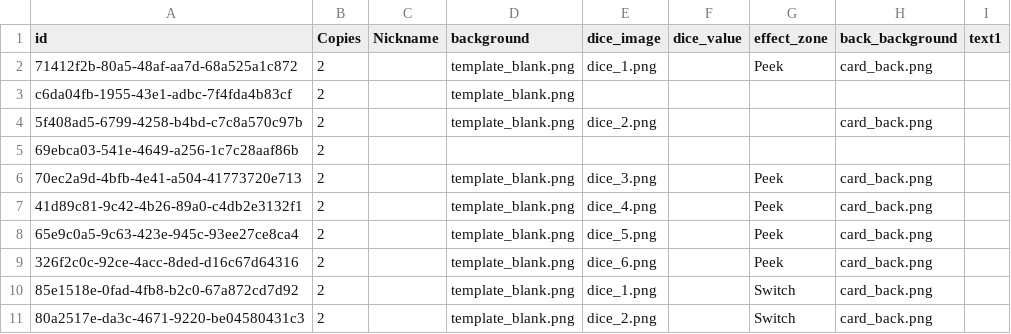
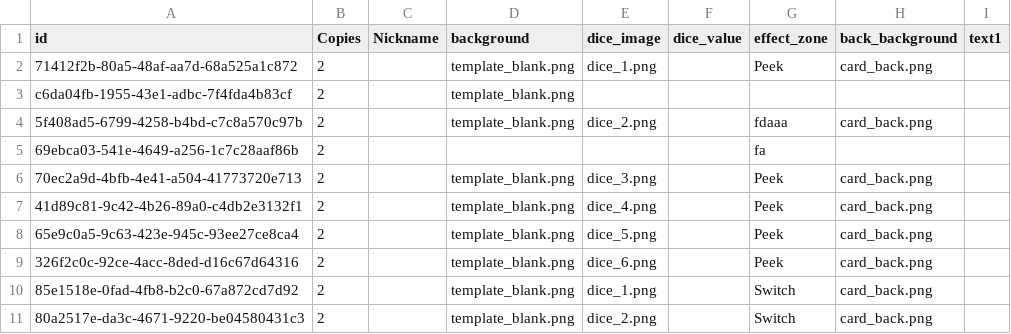
Before and after one commit to simonhackler/digitable, a CSV file: projects/western-cards/system/western/data.csv, drawn as a sheet; only a part is shown.

```diff
--- a/projects/western-cards/system/western/data.csv
+++ b/projects/western-cards/system/western/data.csv
@@ -3,4 +3,4 @@ id,Copies,Nickname,background,dice_image,dice_value,effect_zone,back_background,
 c6da04fb-1955-43e1-adbc-7f4fda4b83cf,2,,template_blank.png,,,,,
-5f408ad5-6799-4258-b4bd-c7c8a570c97b,2,,template_blank.png,dice_2.png,,,card_back.png,
-69ebca03-541e-4649-a256-1c7c28aaf86b,2,,,,,,,
+5f408ad5-6799-4258-b4bd-c7c8a570c97b,2,,template_blank.png,dice_2.png,,fdaaa,card_back.png,
+69ebca03-541e-4649-a256-1c7c28aaf86b,2,,,,,fa,,
 70ec2a9d-4bfb-4e41-a504-41773720e713,2,,template_blank.png,dice_3.png,,Peek,card_back.png,
```
Also changed, not shown: 9 other files.
